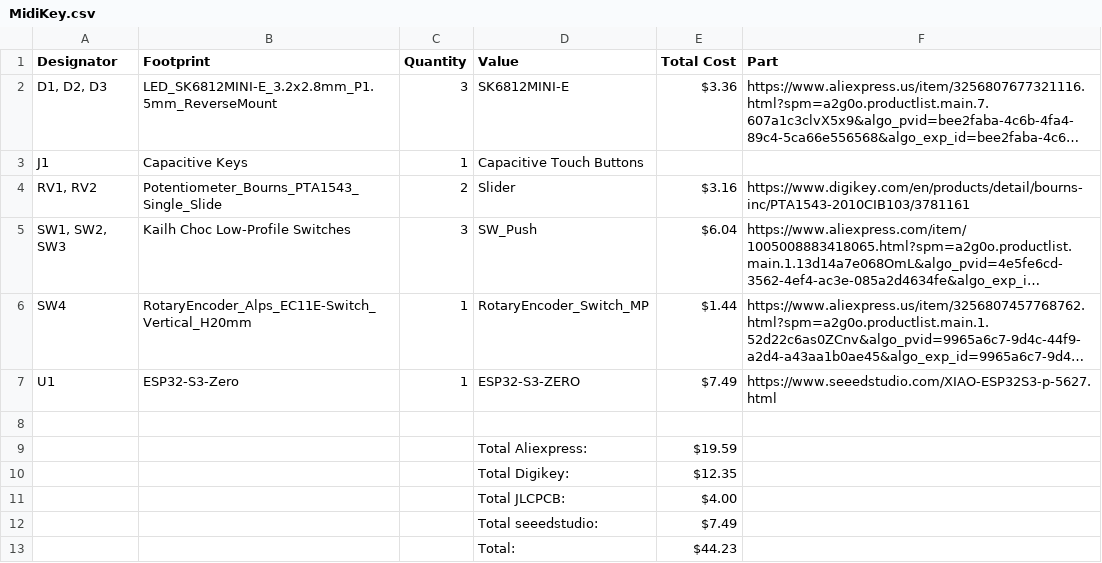
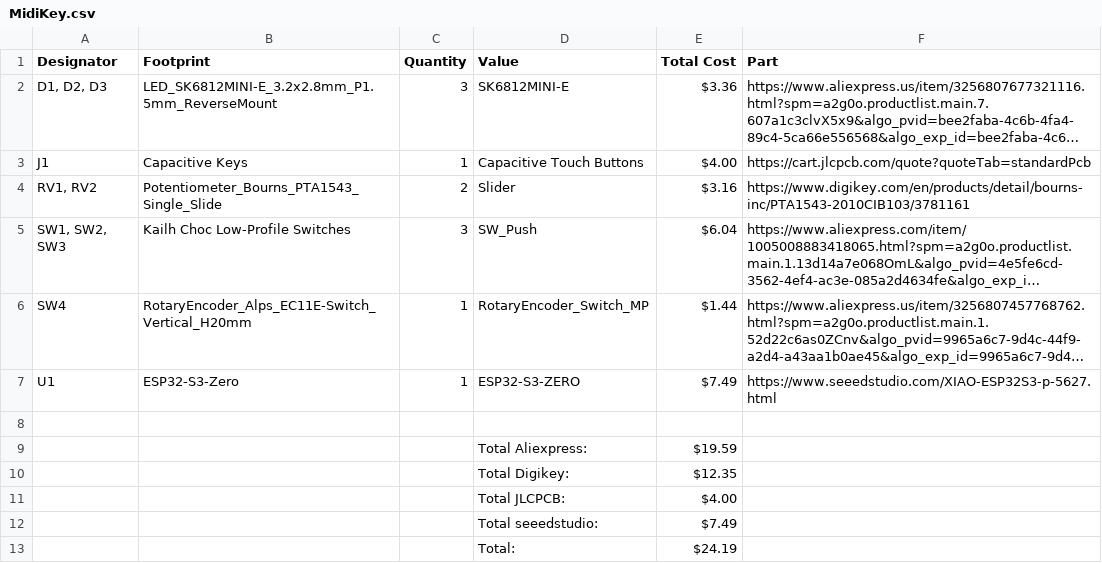
Before and after one commit to Lumpkinn/MidiKeypad, a CSV file: MidiKey.csv, drawn as a sheet; long unchanged cells end in …; the diff names each change by its address in the sheet, - before the commit and + after, or states it on an @@ line.

Commit message:
Update MidiKey.csv

```diff
--- a/MidiKey.csv
+++ b/MidiKey.csv
-E3 (Total Cost): (empty)
+E3 (Total Cost): $4.00
-F3 (Part): (empty)
+F3 (Part): https://cart.jlcpcb.com/quote?quoteTab=standardPcb
-E13 (Total Cost): $44.23
+E13 (Total Cost): $24.19
```
